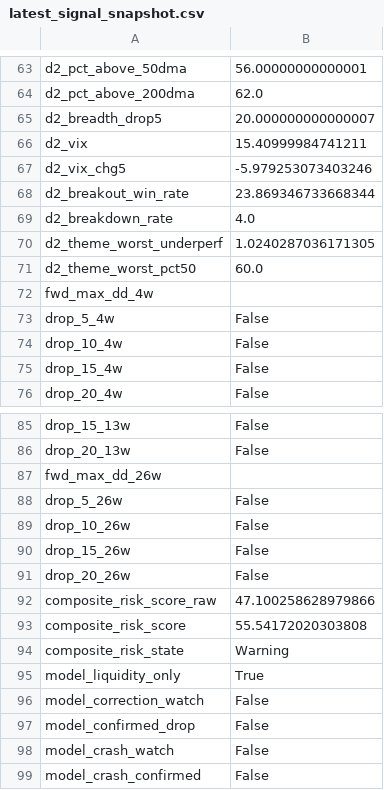
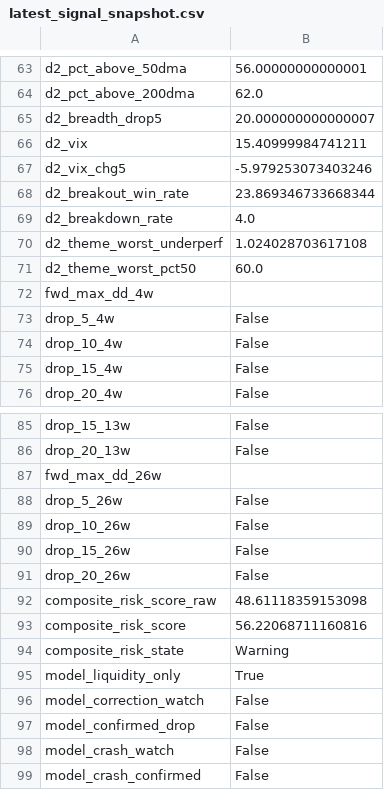
Before and after one commit to emkcufslp-kfc/Makret-Bull-and-Bear-Trap, a CSV file: exports/crash_predictor_study/latest_signal_snapshot.csv, drawn as a sheet; only a part is shown, gaps mark what is left out; the diff covers the shown part only.

```diff
--- a/exports/crash_predictor_study/latest_signal_snapshot.csv
+++ b/exports/crash_predictor_study/latest_signal_snapshot.csv
@@ -69,3 +69,3 @@ d2_breakout_win_rate,23.869346733668344
 d2_breakdown_rate,4.0
-d2_theme_worst_underperf,1.0240287036171305
+d2_theme_worst_underperf,1.024028703617108
 d2_theme_worst_pct50,60.0
@@ -91,4 +91,4 @@ drop_15_26w,False
 drop_20_26w,False
-composite_risk_score_raw,47.100258628979866
-composite_risk_score,55.54172020303808
+composite_risk_score_raw,48.61118359153098
+composite_risk_score,56.22068711160816
 composite_risk_state,Warning
```
Also changed, not shown: 13 edited cells elsewhere in this file, exports/crash_predictor_study/composite_risk_bins.csv, exports/crash_predictor_study/daily_confirmation_evaluation.csv, 5 other files.
